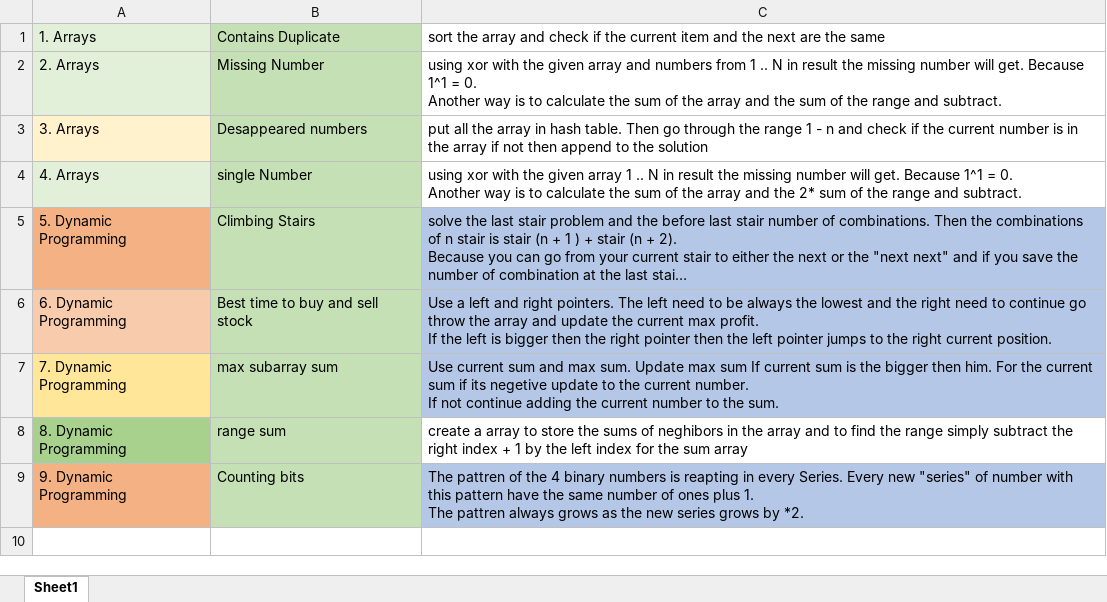
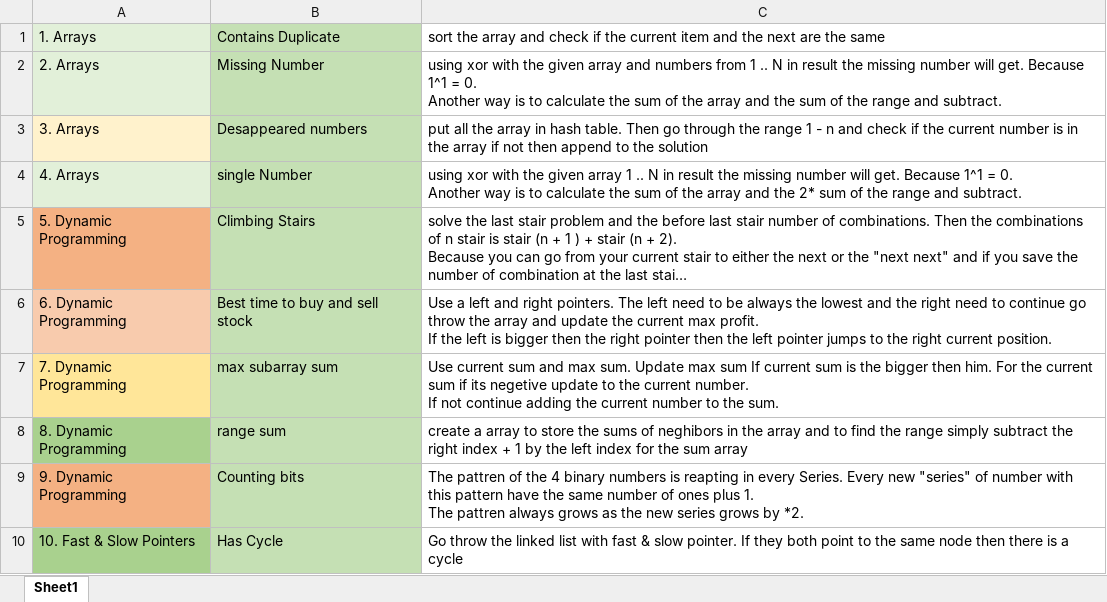
Before and after one commit to programmer1024r/170LeetcodeProblems, an Excel workbook: 170Problems.xlsx, sheet Sheet1, drawn as a sheet; long unchanged cells end in …; values as stored, in another font and other column widths than the file's, no borders; the diff names each change by its address in the sheet, - before the commit and + after, or states it on an @@ line.

Commit message:
First Fast & Slow problem

```diff
--- a/170Problems.xlsx (sheet Sheet1)
+++ b/170Problems.xlsx (sheet Sheet1)
-C5:C7 fill: #B4C7E7
+C5:C7 fill: none
-C9 fill: #B4C7E7
+C9 fill: none
+row 10: 10. Fast & Slow Pointers | Has Cycle | Go throw the linked list with fast & slow pointer. If they both point to the same node then there is a cycle
```
Also changed, not shown: 1 other file.
